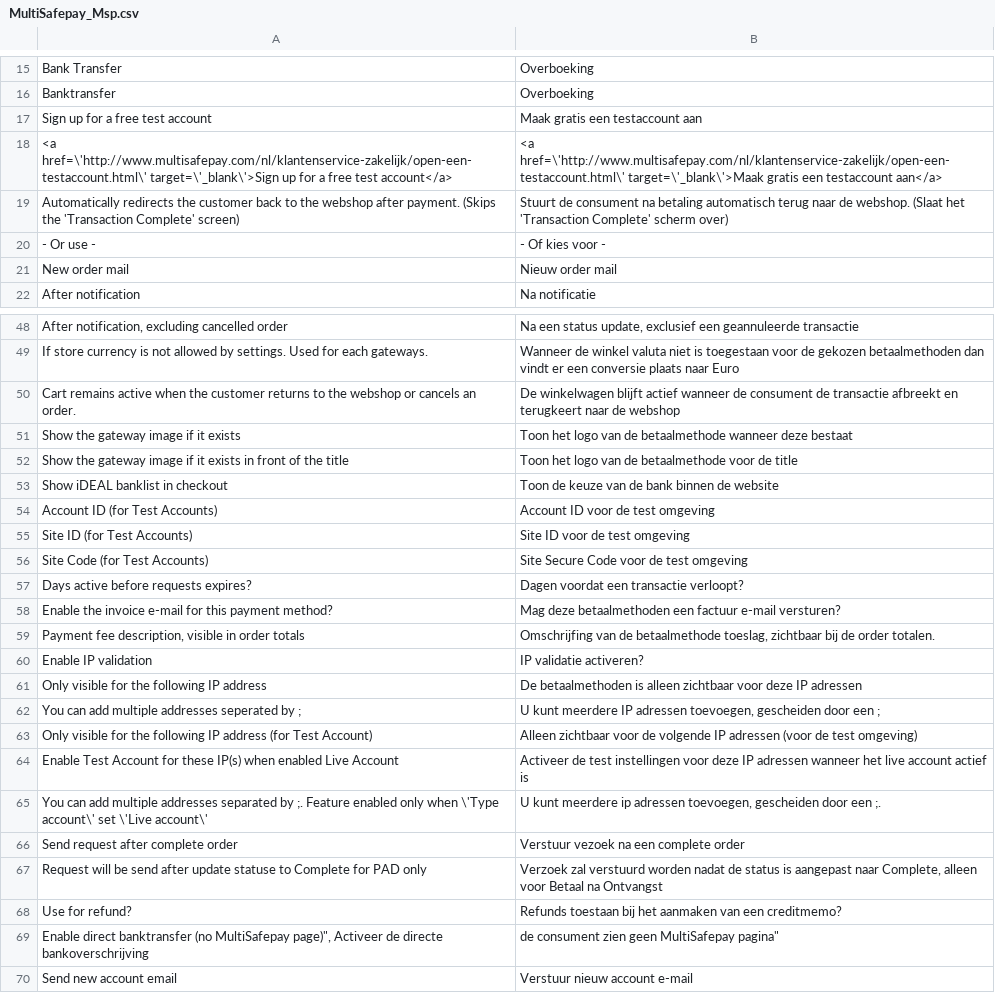
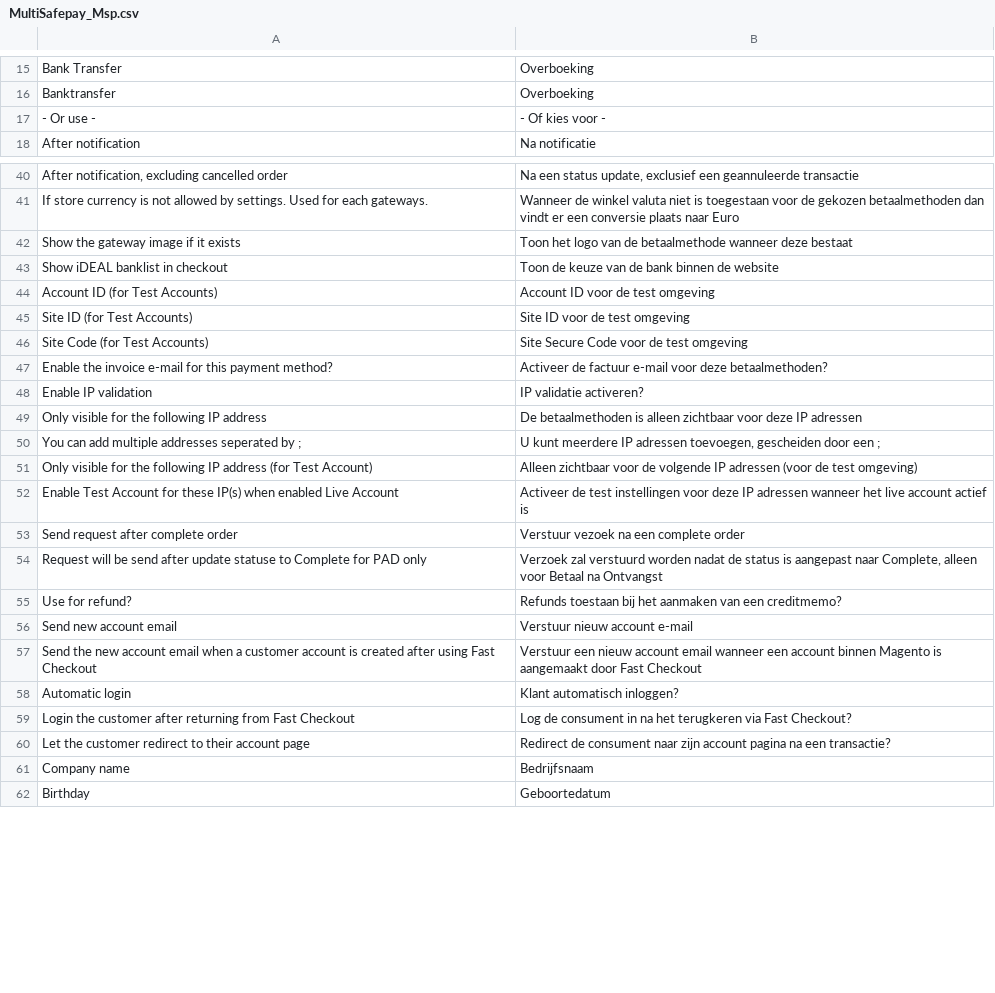
Before and after one commit to hans2103/Magento1Msp, a CSV file: app/locale/nl_NL/MultiSafepay_Msp.csv, drawn as a sheet; only a part is shown, gaps mark what is left out; the shorter side is filled out with more unchanged rows; the diff covers the shown part only.

```diff
--- a/app/locale/nl_NL/MultiSafepay_Msp.csv
+++ b/app/locale/nl_NL/MultiSafepay_Msp.csv
@@ -16,7 +16,3 @@
 "Banktransfer","Overboeking"
-"Sign up for a free test account", "Maak gratis een testaccount aan"
-"<a href=\'http://www.multisafepay.com/nl/klantenservice-zakelijk/open-een-testaccount.html\' target=\'_blank\'>Sign up for a free test account</a>","<a href=\'http://www.multisafepay.com/nl/klantenservice-zakelijk/open-een-testaccount.html\' target=\'_blank\'>Maak gratis een testaccount aan</a>"
-"Automatically redirects the customer back to the webshop after payment. (Skips the 'Transaction Complete' screen)","Stuurt de consument na betaling automatisch terug naar de webshop. (Slaat het 'Transaction Complete' scherm over)"
 "- Or use -","- Of kies voor -"
-"New order mail","Nieuw order mail"
 "After notification","Na notificatie"
@@ -49,5 +41,3 @@
 "If store currency is not allowed by settings. Used for each gateways.", "Wanneer de winkel valuta niet is toegestaan voor de gekozen betaalmethoden dan vindt er een conversie plaats naar Euro"
-"Cart remains active when the customer returns to the webshop or cancels an order.", "De winkelwagen blijft actief wanneer de consument de transactie afbreekt en terugkeert naar de webshop"
 "Show the gateway image if it exists", "Toon het logo van de betaalmethode wanneer deze bestaat"
-"Show the gateway image if it exists in front of the title", "Toon het logo van de betaalmethode voor de title"
 "Show iDEAL banklist in checkout", "Toon de keuze van de bank binnen de website"
@@ -56,5 +46,3 @@
 "Site Code (for Test Accounts)", "Site Secure Code voor de test omgeving"
-"Days active before requests expires?", "Dagen voordat een transactie verloopt?"
-"Enable the invoice e-mail for this payment method?", "Mag deze betaalmethoden een factuur e-mail versturen?"
-"Payment fee description, visible in order totals", "Omschrijfing van de betaalmethode toeslag, zichtbaar bij de order totalen."
+"Enable the invoice e-mail for this payment method?", "Activeer de factuur e-mail voor deze betaalmethoden?"
 "Enable IP validation", "IP validatie activeren?"
@@ -64,3 +52,2 @@
 "Enable Test Account for these IP(s) when enabled Live Account", "Activeer de test instellingen voor deze IP adressen wanneer het live account actief is"
-"You can add multiple addresses separated by ;. Feature enabled only when \'Type account\' set \'Live account\'", "U kunt meerdere ip adressen toevoegen, gescheiden door een ;."
 "Send request after complete order", "Verstuur vezoek na een complete order"
@@ -68,3 +55,2 @@
 "Use for refund?", "Refunds toestaan bij het aanmaken van een creditmemo?"
-"Enable direct banktransfer (no MultiSafepay page)"", "Activeer de directe bankoverschrijving, de consument zien geen MultiSafepay pagina"
 "Send new account email", "Verstuur nieuw account e-mail"
```
Also changed, not shown: 3 added rows, 6 removed rows and 5 edited cells elsewhere in this file, 5 other files.
